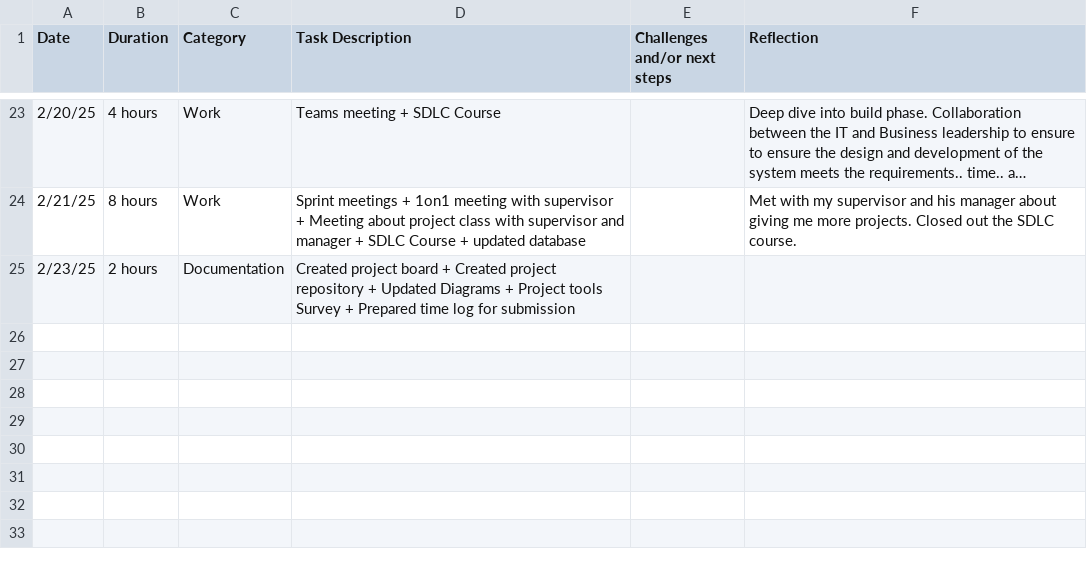
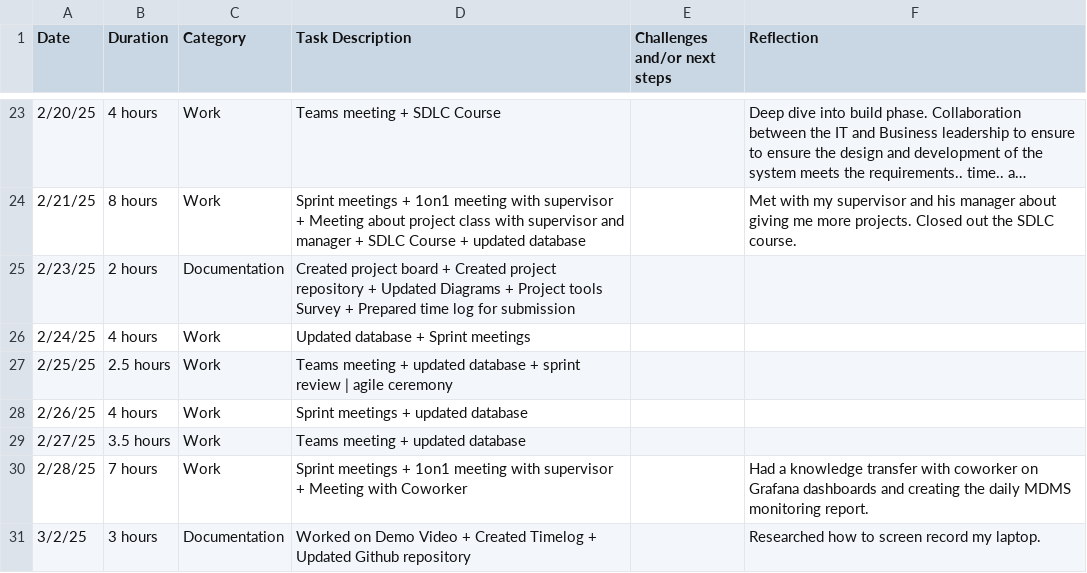
Before and after one commit to ashreyah/Coned-Internship, a CSV file: TimeLog/Timelog.csv, drawn as a sheet; only a part is shown, gaps mark what is left out; long unchanged cells end in ….

Commit message:
Update Timelog.csv

```diff
--- a/TimeLog/Timelog.csv
+++ b/TimeLog/Timelog.csv
@@ -25 +25,7 @@ Date,Duration,Category,Task Description,Challenges and/or next steps,Reflection
 2/23/25,2 hours,Documentation,Created project board + Created project repository + Updated Diagrams + Project tools Survey +   Prepared time log for submission,,
+2/24/25,4 hours,Work,Updated database + Sprint meetings,,
+2/25/25,2.5 hours,Work,Teams meeting  + updated database + sprint review | agile ceremony,,
+2/26/25,4 hours,Work,Sprint meetings  + updated database,,
+2/27/25,3.5 hours,Work,Teams meeting  + updated database,,
+2/28/25,7 hours,Work,Sprint meetings +  1on1 meeting with supervisor + Meeting with Coworker,,Had a knowledge transfer with coworker on Grafana dashboards and creating the daily MDMS monitoring report.
+3/2/25,3 hours,Documentation,Worked on Demo Video + Created Timelog + Updated Github repository,,Researched how to screen record my laptop.
```
